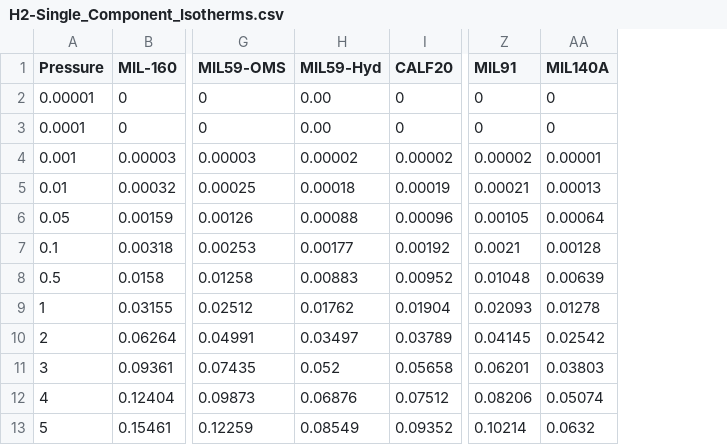
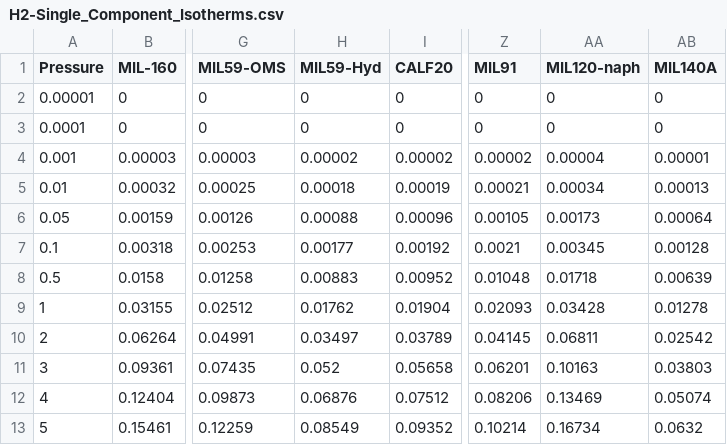
Before and after one commit to prantardutta/MOF-Methane-Hydrogen, a CSV file: Isotherms/H2-Single_Component_Isotherms.csv, drawn as a sheet; only a part is shown, gaps mark what is left out; the diff names each change by its address in the sheet, - before the commit and + after, or states it on an @@ line.

Commit message:
Update H2-Single_Component_Isotherms.csv

```diff
--- a/Isotherms/H2-Single_Component_Isotherms.csv
+++ b/Isotherms/H2-Single_Component_Isotherms.csv
+column AA (MIL120-naph), rows 2-13: 0 | 0 | 0.00004 | 0.00034 | 0.00173 | 0.00345 | 0.01718 | 0.03428 | 0.06811 | 0.10163 | 0.13469 | 0.16734
-H2:H3 (MIL59-Hyd): 0.00
+H2:H3 (MIL59-Hyd): 0
```
